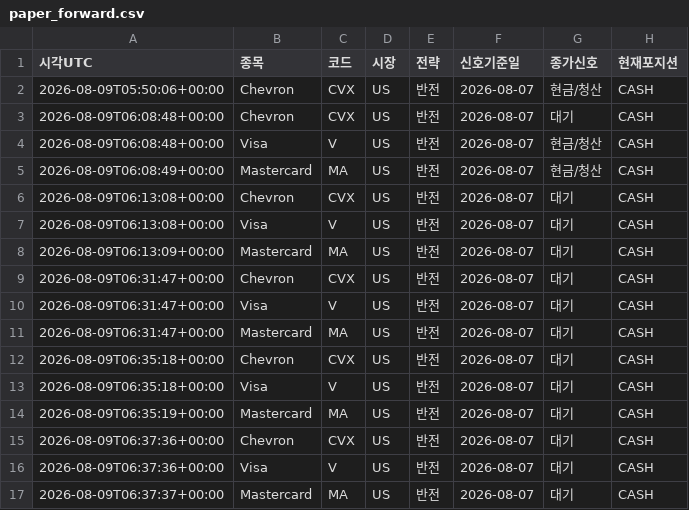
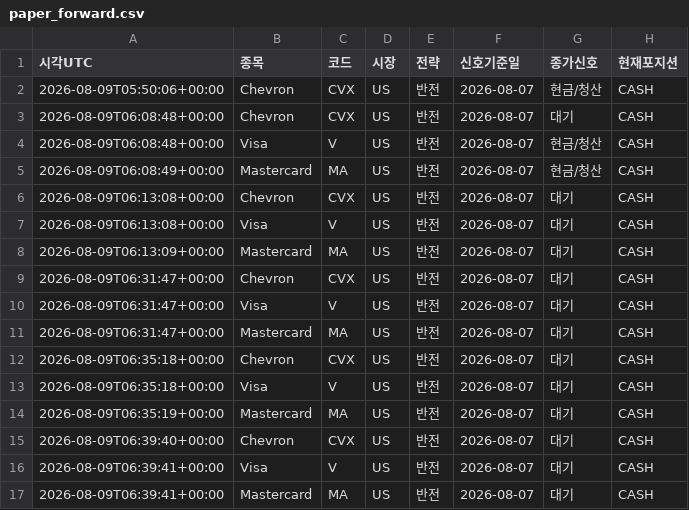
Before and after one commit to dg4200355-arch/apex-ai-trading-bot, a CSV file: reports/paper_forward.csv, drawn as a sheet; only a part is shown; the diff names each change by its address in the sheet, - before the commit and + after, or states it on an @@ line.

```diff
--- a/reports/paper_forward.csv
+++ b/reports/paper_forward.csv
-A15 (시각UTC): 2026-08-09T06:37:36+00:00
+A15 (시각UTC): 2026-08-09T06:39:40+00:00
-A16 (시각UTC): 2026-08-09T06:37:36+00:00
+A16 (시각UTC): 2026-08-09T06:39:41+00:00
-A17 (시각UTC): 2026-08-09T06:37:37+00:00
+A17 (시각UTC): 2026-08-09T06:39:41+00:00
```
Also changed, not shown: reports/latest_confirmation.csv, reports/latest_validation.csv, 4 other files.
